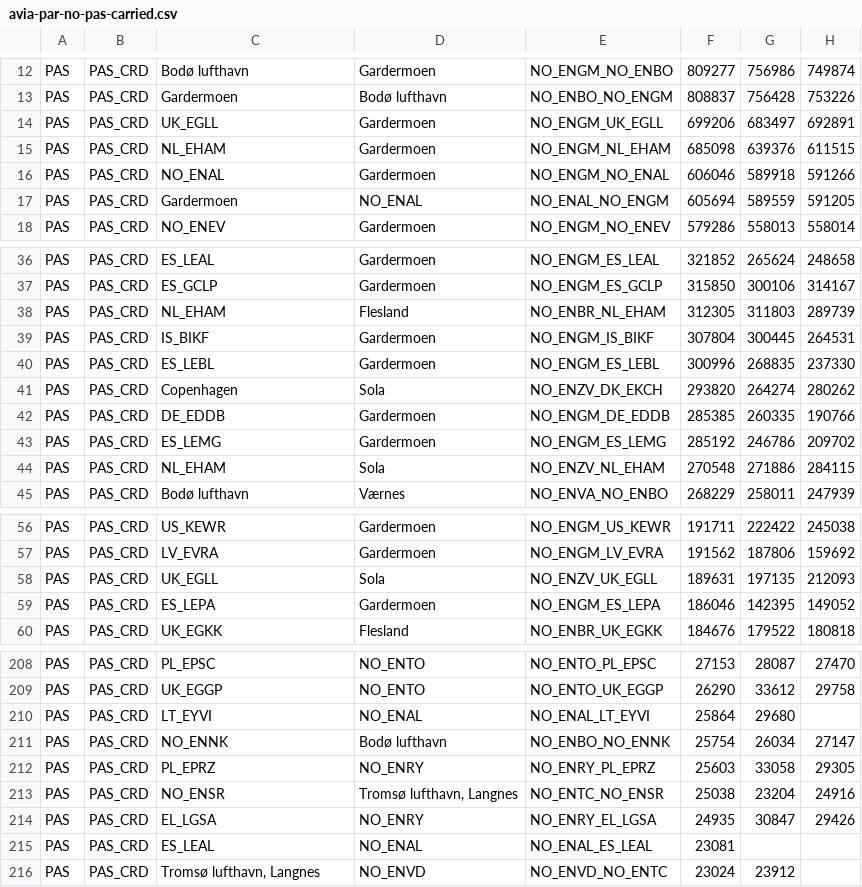
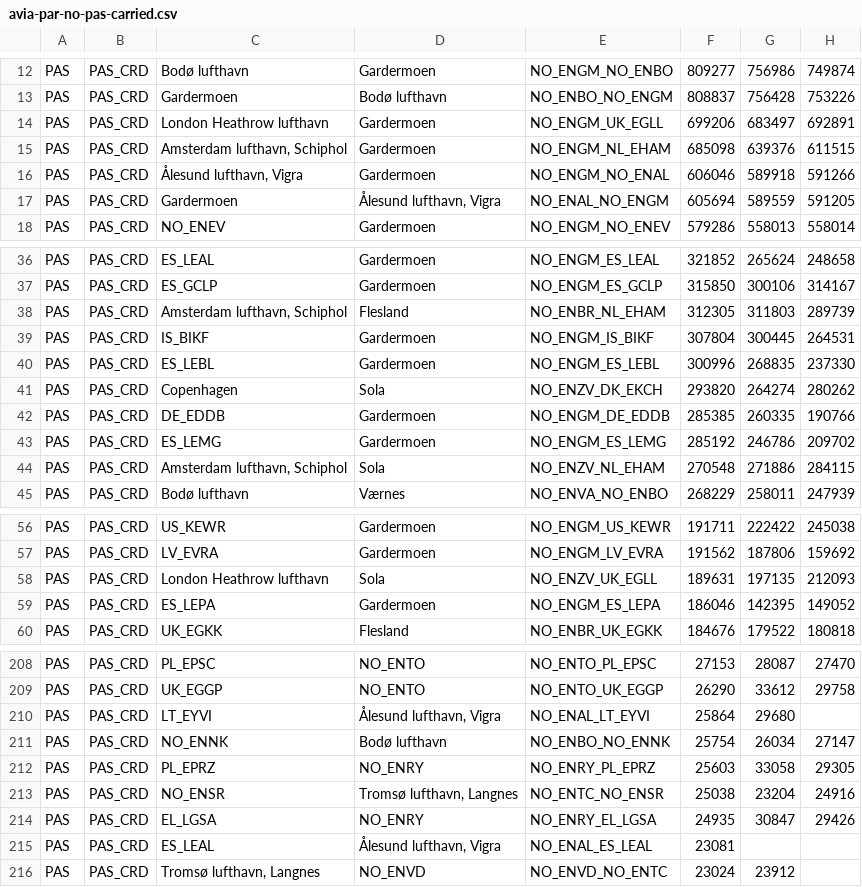
Before and after one commit to ivarref/clj-simple-chart, a CSV file: data/eurostat/avia-par-no-pas-carried.csv, drawn as a sheet; only a part is shown, gaps mark what is left out; the diff covers the shown part only; the diff names each change by its address in the sheet, - before the commit and + after, or states it on an @@ line.

```diff
--- a/data/eurostat/avia-par-no-pas-carried.csv
+++ b/data/eurostat/avia-par-no-pas-carried.csv
-C14: UK_EGLL
+C14: London Heathrow lufthavn
-C15: NL_EHAM
+C15: Amsterdam lufthavn, Schiphol
-C16: NO_ENAL
+C16: Ålesund lufthavn, Vigra
-D17: NO_ENAL
+D17: Ålesund lufthavn, Vigra
-C38: NL_EHAM
+C38: Amsterdam lufthavn, Schiphol
-C44: NL_EHAM
+C44: Amsterdam lufthavn, Schiphol
-C58: UK_EGLL
+C58: London Heathrow lufthavn
-D210: NO_ENAL
+D210: Ålesund lufthavn, Vigra
-D215: NO_ENAL
+D215: Ålesund lufthavn, Vigra
```
Also changed, not shown: 17 edited cells elsewhere in this file, 1 other file.
